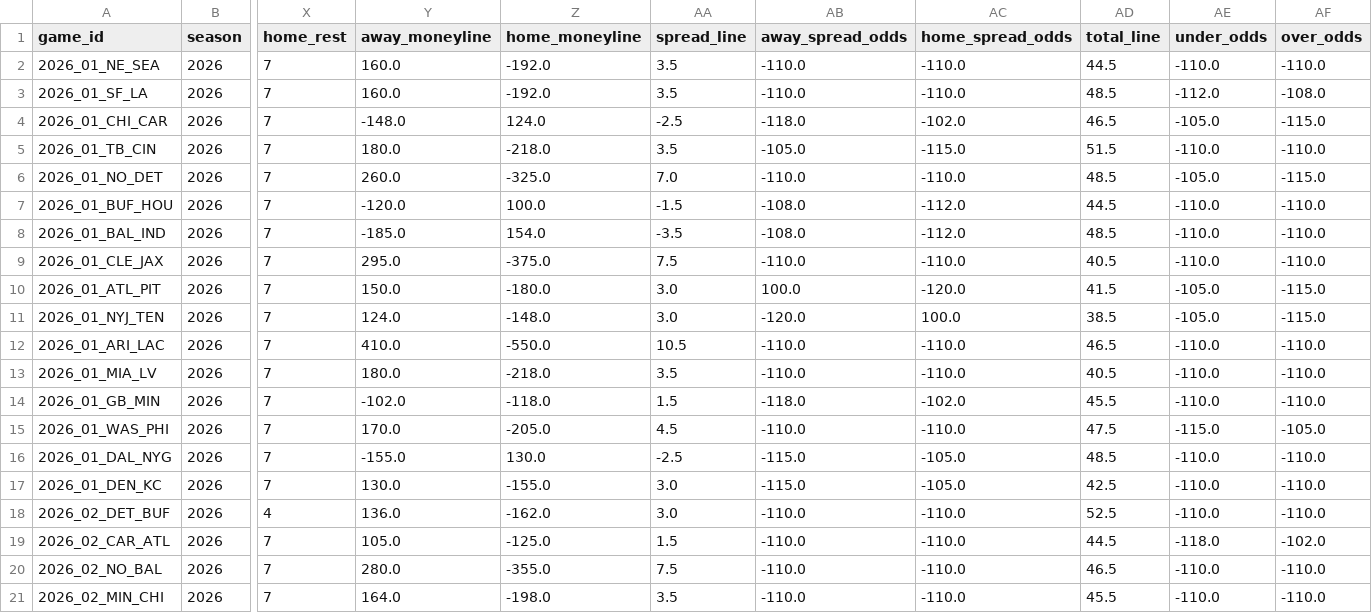
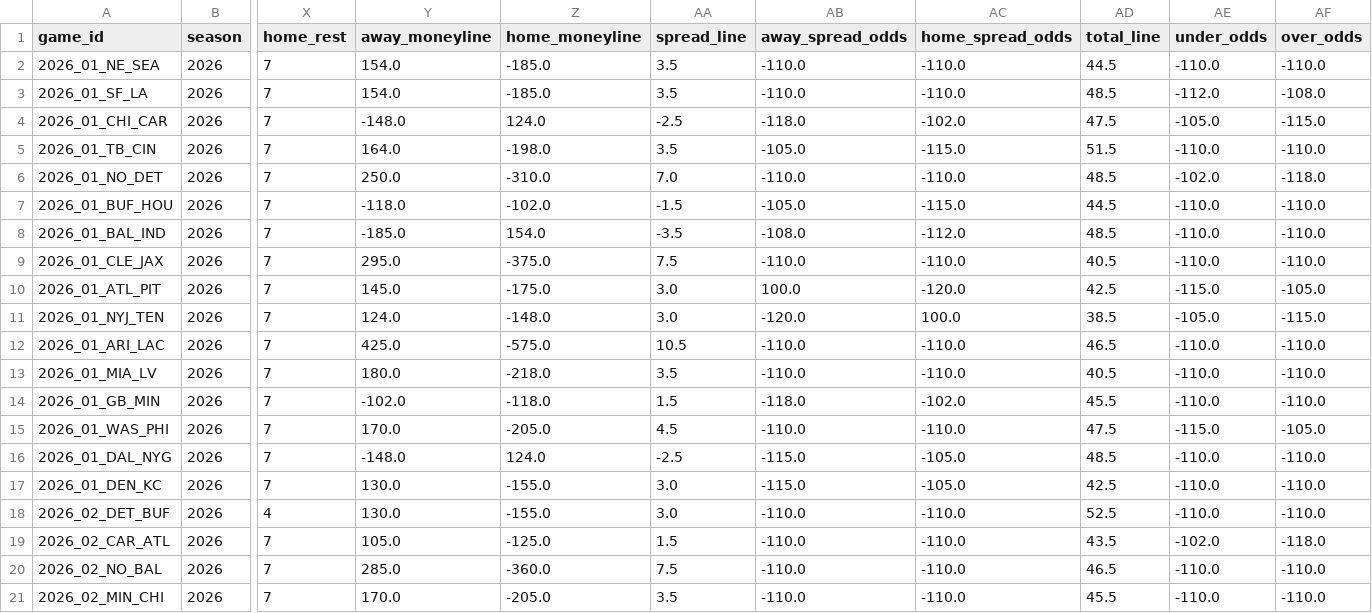
Before and after one commit to msiony24/Michael-betting-dashboard, a CSV file: data/nfl/schedules.csv, drawn as a sheet; only a part is shown, gaps mark what is left out; the diff covers the shown part only; the diff names each change by its address in the sheet, - before the commit and + after, or states it on an @@ line.

```diff
--- a/data/nfl/schedules.csv
+++ b/data/nfl/schedules.csv
-Y2:Y3 (away_moneyline): 160.0
+Y2:Y3 (away_moneyline): 154.0
-Z2:Z3 (home_moneyline): -192.0
+Z2:Z3 (home_moneyline): -185.0
-AD4 (total_line): 46.5
+AD4 (total_line): 47.5
-Y5 (away_moneyline): 180.0
+Y5 (away_moneyline): 164.0
-Z5 (home_moneyline): -218.0
+Z5 (home_moneyline): -198.0
-Y6 (away_moneyline): 260.0
+Y6 (away_moneyline): 250.0
-Z6 (home_moneyline): -325.0
+Z6 (home_moneyline): -310.0
-AE6 (under_odds): -105.0
+AE6 (under_odds): -102.0
-AF6 (over_odds): -115.0
+AF6 (over_odds): -118.0
-Y7 (away_moneyline): -120.0
+Y7 (away_moneyline): -118.0
-Z7 (home_moneyline): 100.0
+Z7 (home_moneyline): -102.0
-AB7 (away_spread_odds): -108.0
+AB7 (away_spread_odds): -105.0
-AC7 (home_spread_odds): -112.0
+AC7 (home_spread_odds): -115.0
-Y10 (away_moneyline): 150.0
+Y10 (away_moneyline): 145.0
-Z10 (home_moneyline): -180.0
+Z10 (home_moneyline): -175.0
-AD10 (total_line): 41.5
+AD10 (total_line): 42.5
-AE10 (under_odds): -105.0
+AE10 (under_odds): -115.0
-AF10 (over_odds): -115.0
+AF10 (over_odds): -105.0
-Y12 (away_moneyline): 410.0
+Y12 (away_moneyline): 425.0
-Z12 (home_moneyline): -550.0
+Z12 (home_moneyline): -575.0
-Y16 (away_moneyline): -155.0
+Y16 (away_moneyline): -148.0
-Z16 (home_moneyline): 130.0
+Z16 (home_moneyline): 124.0
-Y18 (away_moneyline): 136.0
+Y18 (away_moneyline): 130.0
-Z18 (home_moneyline): -162.0
+Z18 (home_moneyline): -155.0
-AD19 (total_line): 44.5
+AD19 (total_line): 43.5
-AE19 (under_odds): -118.0
+AE19 (under_odds): -102.0
-AF19 (over_odds): -102.0
+AF19 (over_odds): -118.0
-Y20 (away_moneyline): 280.0
+Y20 (away_moneyline): 285.0
-Z20 (home_moneyline): -355.0
+Z20 (home_moneyline): -360.0
-Y21 (away_moneyline): 164.0
+Y21 (away_moneyline): 170.0
-Z21 (home_moneyline): -198.0
+Z21 (home_moneyline): -205.0
```
Also changed, not shown: 95 edited cells elsewhere in this file, data/nfl/game_quality.csv, data/nfl/player_ratings.csv, 9 other files.
